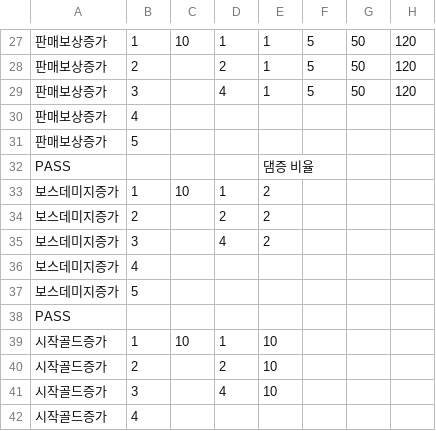
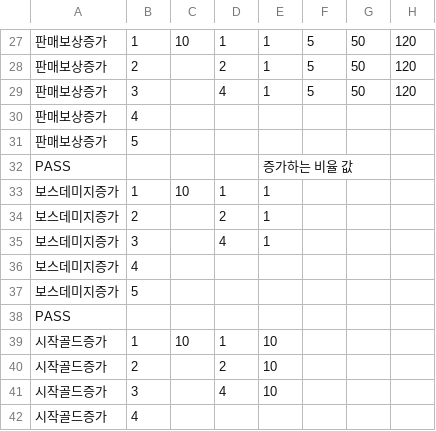
Before and after one commit to Penguin-God/TowerDefenseGame, a CSV file: Assets/Resources/Data/SkillData/SkillLevelData.csv, drawn as a sheet; only a part is shown, gaps mark what is left out; the diff names each change by its address in the sheet, - before the commit and + after, or states it on an @@ line.

```diff
--- a/Assets/Resources/Data/SkillData/SkillLevelData.csv
+++ b/Assets/Resources/Data/SkillData/SkillLevelData.csv
-E32: 댐증 비율
+E32: 증가하는 비율 값
-E33:E35: 2
+E33:E35: 1
```
Also changed, not shown: 2 other files.
